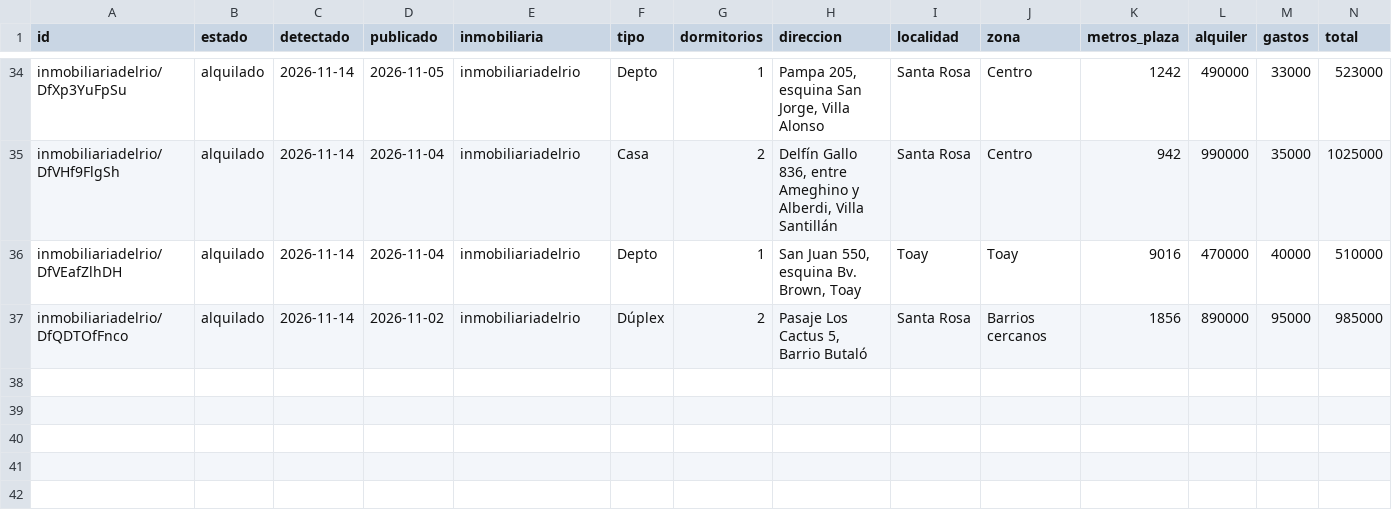
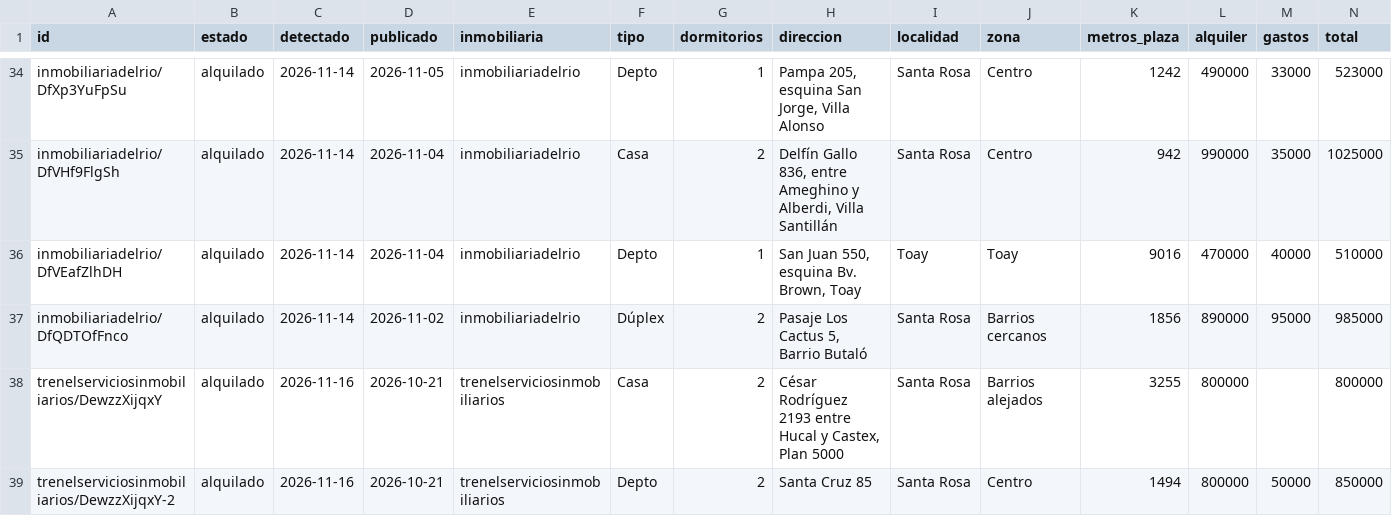
Before and after one commit to rodrigodraeger/alquileres-santa-rosa, a CSV file: datos/alquilados.csv, drawn as a sheet; only a part is shown, gaps mark what is left out; rows hold the shown columns only; the diff names each change by its address in the sheet, - before the commit and + after, or states it on an @@ line.

Commit message:
Actualizar mapa de alquileres al 16 de noviembre y sumar Torres

```diff
--- a/datos/alquilados.csv
+++ b/datos/alquilados.csv
+row 38: trenelserviciosinmobiliarios/DewzzXijqxY | alquilado | 2026-11-16 | 2026-10-21 | trenelserviciosinmobiliarios | Casa | 2 | César Rodríguez 2193 entre Hucal y Castex, Plan 5000 | Santa Rosa | Barrios alejados | 3255 | 800000 |  | 800000
+row 39: trenelserviciosinmobiliarios/DewzzXijqxY-2 | alquilado | 2026-11-16 | 2026-10-21 | trenelserviciosinmobiliarios | Depto | 2 | Santa Cruz 85 | Santa Rosa | Centro | 1494 | 800000 | 50000 | 850000
```
Also changed, not shown: 15 other files.
